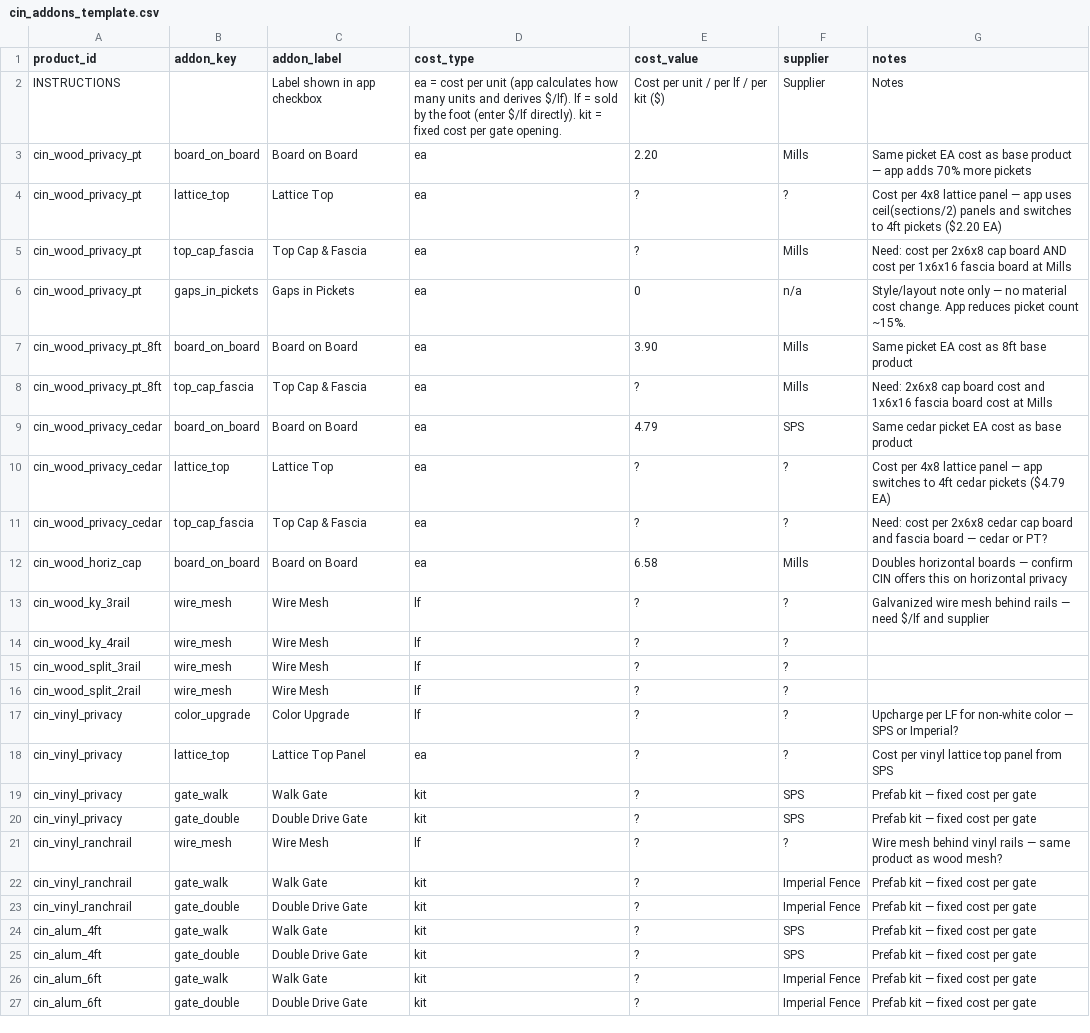
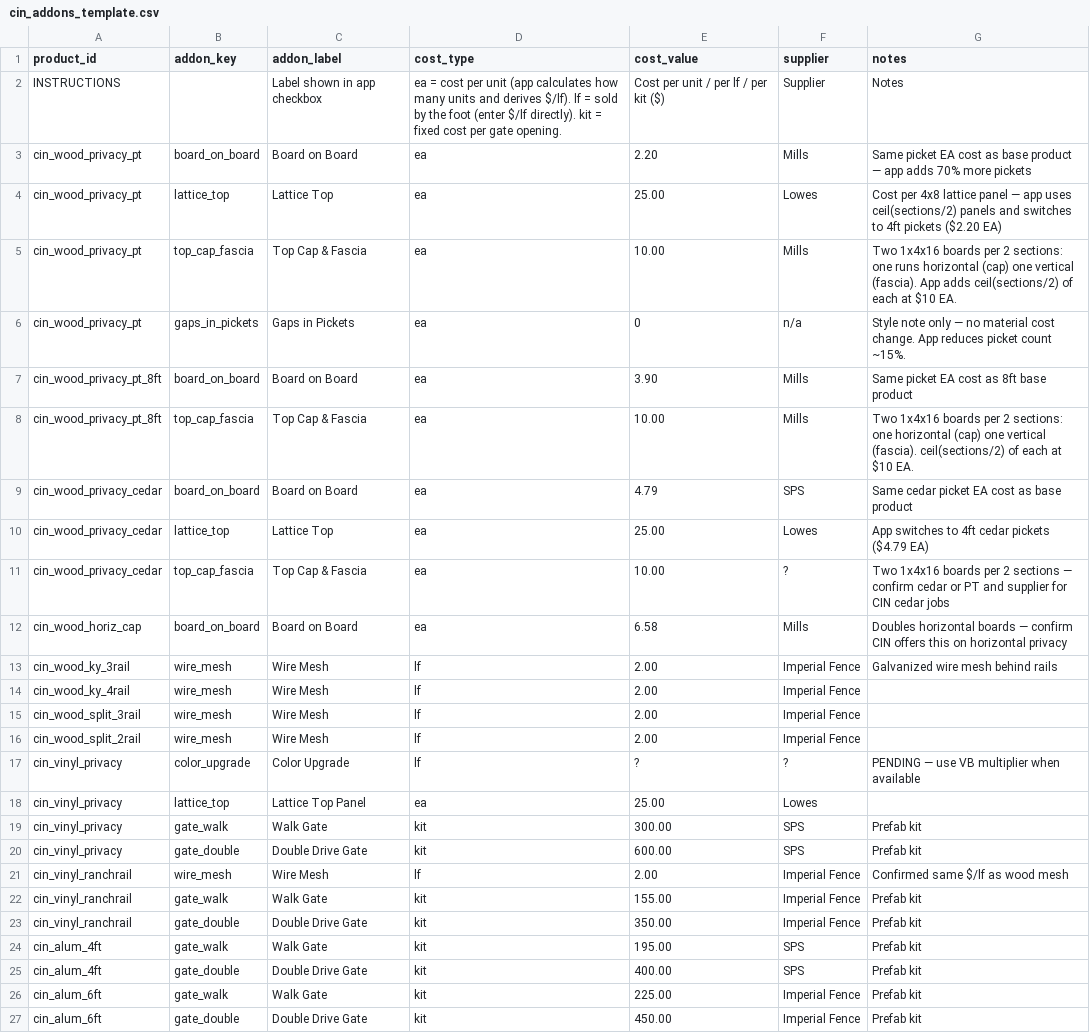
Before and after one commit to nbhf757/heartwood-fence, a CSV file: cin_addons_template.csv, drawn as a sheet; only a part is shown; the diff covers the shown part only.

```diff
--- a/cin_addons_template.csv
+++ b/cin_addons_template.csv
@@ -3,25 +3,25 @@ INSTRUCTIONS,,Label shown in app checkbox,"ea = cost per unit (app calculates ho
 cin_wood_privacy_pt,board_on_board,Board on Board,ea,2.20,Mills,Same picket EA cost as base product — app adds 70% more pickets
-cin_wood_privacy_pt,lattice_top,Lattice Top,ea,?,?,Cost per 4x8 lattice panel — app uses ceil(sections/2) panels and switches to 4ft pickets ($2.20 EA)
-cin_wood_privacy_pt,top_cap_fascia,Top Cap & Fascia,ea,?,Mills,Need: cost per 2x6x8 cap board AND cost per 1x6x16 fascia board at Mills
-cin_wood_privacy_pt,gaps_in_pickets,Gaps in Pickets,ea,0,n/a,Style/layout note only — no material cost change. App reduces picket count ~15%.
+cin_wood_privacy_pt,lattice_top,Lattice Top,ea,25.00,Lowes,Cost per 4x8 lattice panel — app uses ceil(sections/2) panels and switches to 4ft pickets ($2.20 EA)
+cin_wood_privacy_pt,top_cap_fascia,Top Cap & Fascia,ea,10.00,Mills,"Two 1x4x16 boards per 2 sections: one runs horizontal (cap) one vertical (fascia). App adds ceil(sections/2) of each at $10 EA."
+cin_wood_privacy_pt,gaps_in_pickets,Gaps in Pickets,ea,0,n/a,Style note only — no material cost change. App reduces picket count ~15%.
 cin_wood_privacy_pt_8ft,board_on_board,Board on Board,ea,3.90,Mills,Same picket EA cost as 8ft base product
-cin_wood_privacy_pt_8ft,top_cap_fascia,Top Cap & Fascia,ea,?,Mills,Need: 2x6x8 cap board cost and 1x6x16 fascia board cost at Mills
+cin_wood_privacy_pt_8ft,top_cap_fascia,Top Cap & Fascia,ea,10.00,Mills,"Two 1x4x16 boards per 2 sections: one horizontal (cap) one vertical (fascia). ceil(sections/2) of each at $10 EA."
 cin_wood_privacy_cedar,board_on_board,Board on Board,ea,4.79,SPS,Same cedar picket EA cost as base product
-cin_wood_privacy_cedar,lattice_top,Lattice Top,ea,?,?,Cost per 4x8 lattice panel — app switches to 4ft cedar pickets ($4.79 EA)
-cin_wood_privacy_cedar,top_cap_fascia,Top Cap & Fascia,ea,?,?,Need: cost per 2x6x8 cedar cap board and fascia board — cedar or PT?
+cin_wood_privacy_cedar,lattice_top,Lattice Top,ea,25.00,Lowes,App switches to 4ft cedar pickets ($4.79 EA)
+cin_wood_privacy_cedar,top_cap_fascia,Top Cap & Fascia,ea,10.00,?,Two 1x4x16 boards per 2 sections — confirm cedar or PT and supplier for CIN cedar jobs
 cin_wood_horiz_cap,board_on_board,Board on Board,ea,6.58,Mills,Doubles horizontal boards — confirm CIN offers this on horizontal privacy
-cin_wood_ky_3rail,wire_mesh,Wire Mesh,lf,?,?,Galvanized wire mesh behind rails — need $/lf and supplier
-cin_wood_ky_4rail,wire_mesh,Wire Mesh,lf,?,?,
-cin_wood_split_3rail,wire_mesh,Wire Mesh,lf,?,?,
-cin_wood_split_2rail,wire_mesh,Wire Mesh,lf,?,?,
-cin_vinyl_privacy,color_upgrade,Color Upgrade,lf,?,?,Upcharge per LF for non-white color — SPS or Imperial?
-cin_vinyl_privacy,lattice_top,Lattice Top Panel,ea,?,?,Cost per vinyl lattice top panel from SPS
-cin_vinyl_privacy,gate_walk,Walk Gate,kit,?,SPS,Prefab kit — fixed cost per gate
-cin_vinyl_privacy,gate_double,Double Drive Gate,kit,?,SPS,Prefab kit — fixed cost per gate
-cin_vinyl_ranchrail,wire_mesh,Wire Mesh,lf,?,?,Wire mesh behind vinyl rails — same product as wood mesh?
-cin_vinyl_ranchrail,gate_walk,Walk Gate,kit,?,Imperial Fence,Prefab kit — fixed cost per gate
-cin_vinyl_ranchrail,gate_double,Double Drive Gate,kit,?,Imperial Fence,Prefab kit — fixed cost per gate
-cin_alum_4ft,gate_walk,Walk Gate,kit,?,SPS,Prefab kit — fixed cost per gate
-cin_alum_4ft,gate_double,Double Drive Gate,kit,?,SPS,Prefab kit — fixed cost per gate
-cin_alum_6ft,gate_walk,Walk Gate,kit,?,Imperial Fence,Prefab kit — fixed cost per gate
-cin_alum_6ft,gate_double,Double Drive Gate,kit,?,Imperial Fence,Prefab kit — fixed cost per gate
+cin_wood_ky_3rail,wire_mesh,Wire Mesh,lf,2.00,Imperial Fence,Galvanized wire mesh behind rails
+cin_wood_ky_4rail,wire_mesh,Wire Mesh,lf,2.00,Imperial Fence,
+cin_wood_split_3rail,wire_mesh,Wire Mesh,lf,2.00,Imperial Fence,
+cin_wood_split_2rail,wire_mesh,Wire Mesh,lf,2.00,Imperial Fence,
+cin_vinyl_privacy,color_upgrade,Color Upgrade,lf,?,?,PENDING — use VB multiplier when available
+cin_vinyl_privacy,lattice_top,Lattice Top Panel,ea,25.00,Lowes,
+cin_vinyl_privacy,gate_walk,Walk Gate,kit,300.00,SPS,Prefab kit
+cin_vinyl_privacy,gate_double,Double Drive Gate,kit,600.00,SPS,Prefab kit
+cin_vinyl_ranchrail,wire_mesh,Wire Mesh,lf,2.00,Imperial Fence,Confirmed same $/lf as wood mesh
+cin_vinyl_ranchrail,gate_walk,Walk Gate,kit,155.00,Imperial Fence,Prefab kit
+cin_vinyl_ranchrail,gate_double,Double Drive Gate,kit,350.00,Imperial Fence,Prefab kit
+cin_alum_4ft,gate_walk,Walk Gate,kit,195.00,SPS,Prefab kit
+cin_alum_4ft,gate_double,Double Drive Gate,kit,400.00,SPS,Prefab kit
+cin_alum_6ft,gate_walk,Walk Gate,kit,225.00,Imperial Fence,Prefab kit
+cin_alum_6ft,gate_double,Double Drive Gate,kit,450.00,Imperial Fence,Prefab kit
```
Also changed, not shown: 7 edited cells elsewhere in this file, 1 other file.
